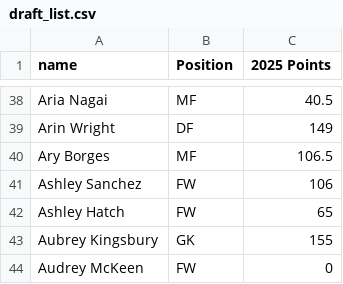
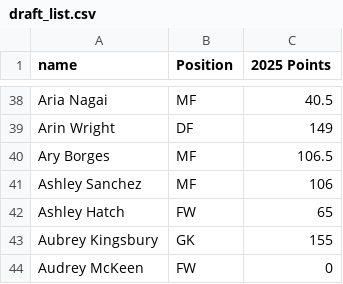
Before and after one commit to dgilbs/sports_analytics_scraping, a CSV file: fotmob/dbt_fotmob/seeds/draft_list.csv, drawn as a sheet; only a part is shown, gaps mark what is left out.

Commit message:
updates position for one player

```diff
--- a/fotmob/dbt_fotmob/seeds/draft_list.csv
+++ b/fotmob/dbt_fotmob/seeds/draft_list.csv
@@ -40,3 +40,3 @@ Arin Wright,DF,149
 Ary Borges,MF,106.5
-Ashley Sanchez,FW,106
+Ashley Sanchez,MF,106
 Ashley Hatch,FW,65
```
